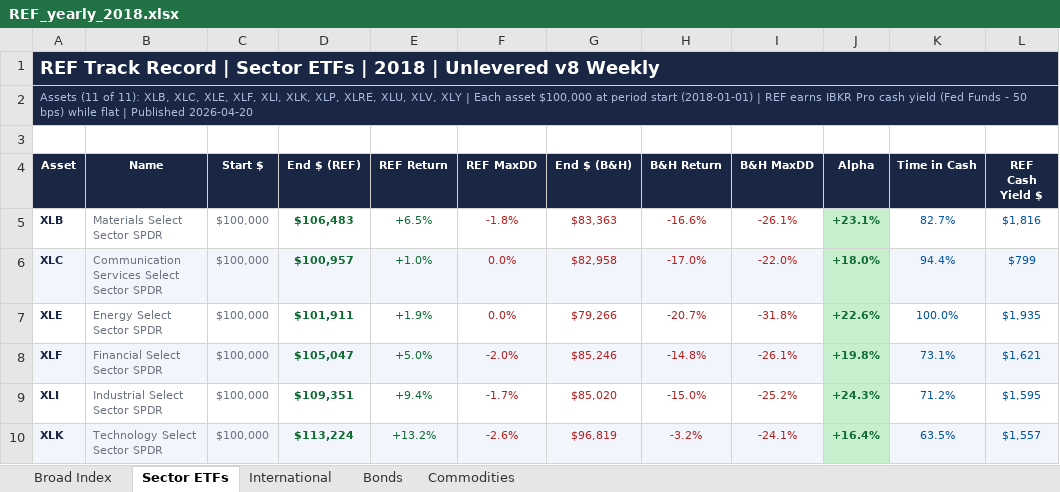
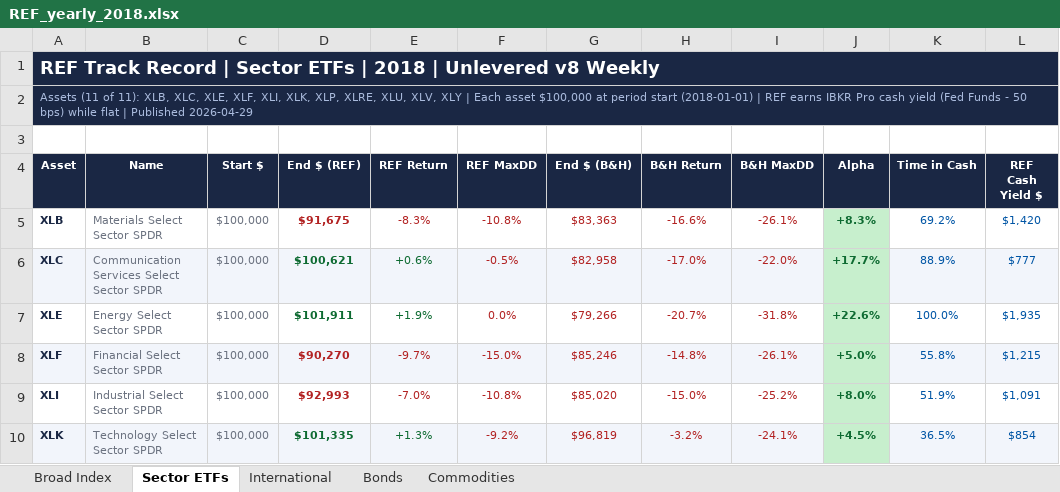
Before and after one commit to clarcombe/maref-track-record, an Excel workbook: REF_yearly_2018.xlsx, sheet Sector ETFs, drawn as a sheet; only a part is shown; values as stored, in another font and other column widths than the file's, no borders; the diff covers the shown part only; the diff names each change by its address in the sheet, - before the commit and + after, or states it on an @@ line.

```diff
--- a/REF_yearly_2018.xlsx (sheet Sector ETFs)
+++ b/REF_yearly_2018.xlsx (sheet Sector ETFs)
-A2 (Asset): …| Published 2026-04-20
+A2 (Asset): …| Published 2026-04-29
-D5 (End $ (REF)): $106,483
+D5 (End $ (REF)): $91,675
-D5:E5 text colour: #0E6B32
+D5:E5 text colour: #B22222
-E5 (REF Return): +6.5%
+E5 (REF Return): -8.3%
-F5 (REF MaxDD): -1.8%
+F5 (REF MaxDD): -10.8%
-J5 (Alpha): +23.1%
+J5 (Alpha): +8.3%
-K5 (Time in Cash): 82.7%
+K5 (Time in Cash): 69.2%
-L5 (REF Cash Yield $): $1,816
+L5 (REF Cash Yield $): $1,420
-D6 (End $ (REF)): $100,957
+D6 (End $ (REF)): $100,621
-E6 (REF Return): +1.0%
+E6 (REF Return): +0.6%
-F6 (REF MaxDD): 0.0%
+F6 (REF MaxDD): -0.5%
-J6 (Alpha): +18.0%
+J6 (Alpha): +17.7%
-K6 (Time in Cash): 94.4%
+K6 (Time in Cash): 88.9%
-L6 (REF Cash Yield $): $799
+L6 (REF Cash Yield $): $777
-D8 (End $ (REF)): $105,047
+D8 (End $ (REF)): $90,270
-D8:E9 text colour: #0E6B32
+D8:E9 text colour: #B22222
-E8 (REF Return): +5.0%
+E8 (REF Return): -9.7%
-F8 (REF MaxDD): -2.0%
+F8 (REF MaxDD): -15.0%
-J8 (Alpha): +19.8%
+J8 (Alpha): +5.0%
-K8 (Time in Cash): 73.1%
+K8 (Time in Cash): 55.8%
-L8 (REF Cash Yield $): $1,621
+L8 (REF Cash Yield $): $1,215
-D9 (End $ (REF)): $109,351
+D9 (End $ (REF)): $92,993
-E9 (REF Return): +9.4%
+E9 (REF Return): -7.0%
-F9 (REF MaxDD): -1.7%
+F9 (REF MaxDD): -10.8%
-J9 (Alpha): +24.3%
+J9 (Alpha): +8.0%
-K9 (Time in Cash): 71.2%
+K9 (Time in Cash): 51.9%
-L9 (REF Cash Yield $): $1,595
+L9 (REF Cash Yield $): $1,091
-D10 (End $ (REF)): $113,224
+D10 (End $ (REF)): $101,335
-E10 (REF Return): +13.2%
+E10 (REF Return): +1.3%
-F10 (REF MaxDD): -2.6%
+F10 (REF MaxDD): -9.2%
-J10 (Alpha): +16.4%
+J10 (Alpha): +4.5%
-K10 (Time in Cash): 63.5%
+K10 (Time in Cash): 36.5%
-L10 (REF Cash Yield $): $1,557
+L10 (REF Cash Yield $): $854
```
Also changed, not shown: 44 edited cells and cell formats elsewhere in this sheet, sheet Broad Index, sheet International, sheet Bonds, sheet Commodities, REF_all_years_summary.xlsx, REF_yearly_2007.xlsx, 43 other files.
